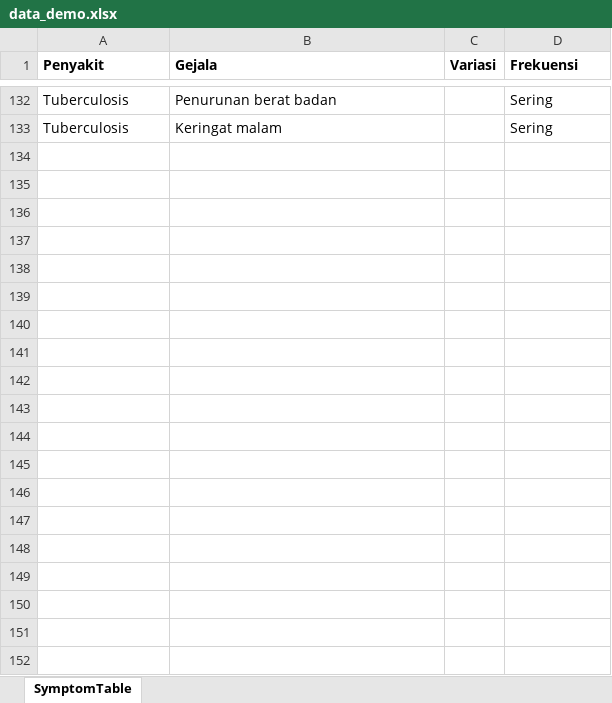
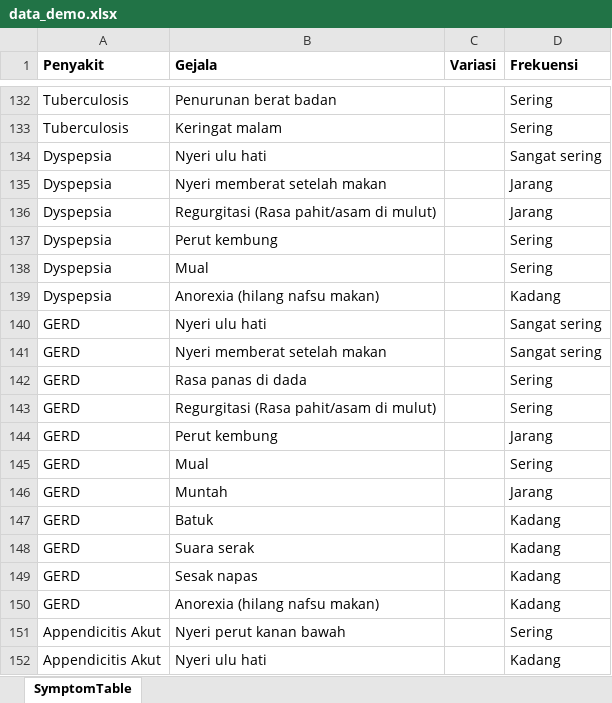
Before and after one commit to AbdiHaryadi/kodok, an Excel workbook: data_demo.xlsx, sheet SymptomTable, drawn as a sheet; only a part is shown, gaps mark what is left out; values as stored, in another font and other column widths than the file's, no borders; the diff covers the shown part only; the diff names each change by its address in the sheet, - before the commit and + after, or states it on an @@ line.

Commit message:
feat: add more diseases

```diff
--- a/data_demo.xlsx (sheet SymptomTable)
+++ b/data_demo.xlsx (sheet SymptomTable)
+row 134: Dyspepsia | Nyeri ulu hati |  | Sangat sering
+row 135: Dyspepsia | Nyeri memberat setelah makan |  | Jarang
+row 136: Dyspepsia | Regurgitasi (Rasa pahit/asam di mulut) |  | Jarang
+row 137: Dyspepsia | Perut kembung |  | Sering
+row 138: Dyspepsia | Mual |  | Sering
+row 139: Dyspepsia | Anorexia (hilang nafsu makan) |  | Kadang
+row 140: GERD | Nyeri ulu hati |  | Sangat sering
+row 141: GERD | Nyeri memberat setelah makan |  | Sangat sering
+row 142: GERD | Rasa panas di dada |  | Sering
+row 143: GERD | Regurgitasi (Rasa pahit/asam di mulut) |  | Sering
+row 144: GERD | Perut kembung |  | Jarang
+row 145: GERD | Mual |  | Sering
+row 146: GERD | Muntah |  | Jarang
+row 147: GERD | Batuk |  | Kadang
+row 148: GERD | Suara serak |  | Kadang
+row 149: GERD | Sesak napas |  | Kadang
+row 150: GERD | Anorexia (hilang nafsu makan) |  | Kadang
+row 151: Appendicitis Akut | Nyeri perut kanan bawah |  | Sering
+row 152: Appendicitis Akut | Nyeri ulu hati |  | Kadang
```
Also changed, not shown: 81 added rows and 4 edited cells elsewhere in this sheet.
